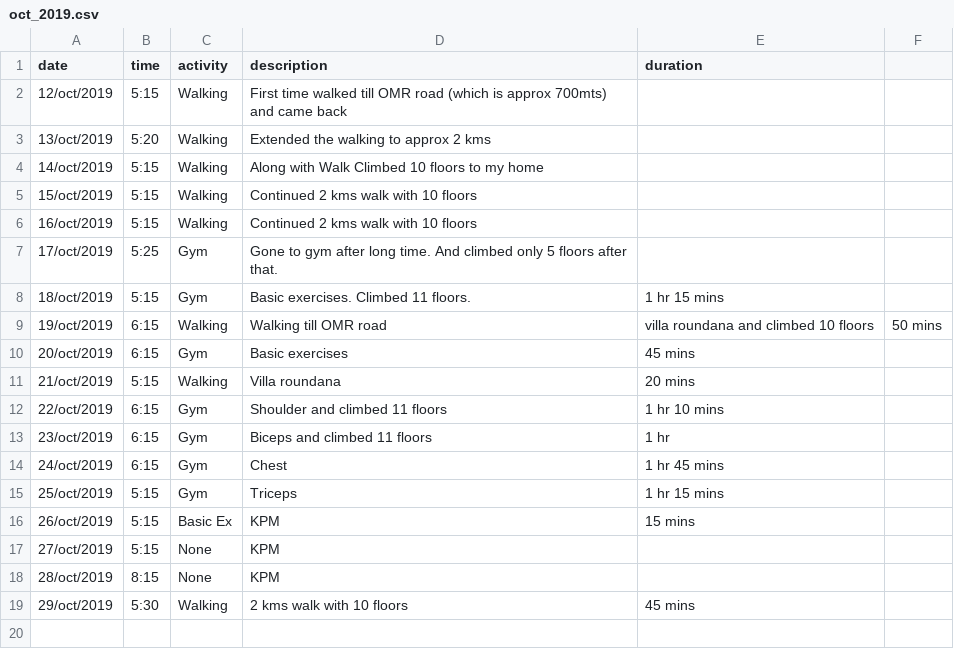
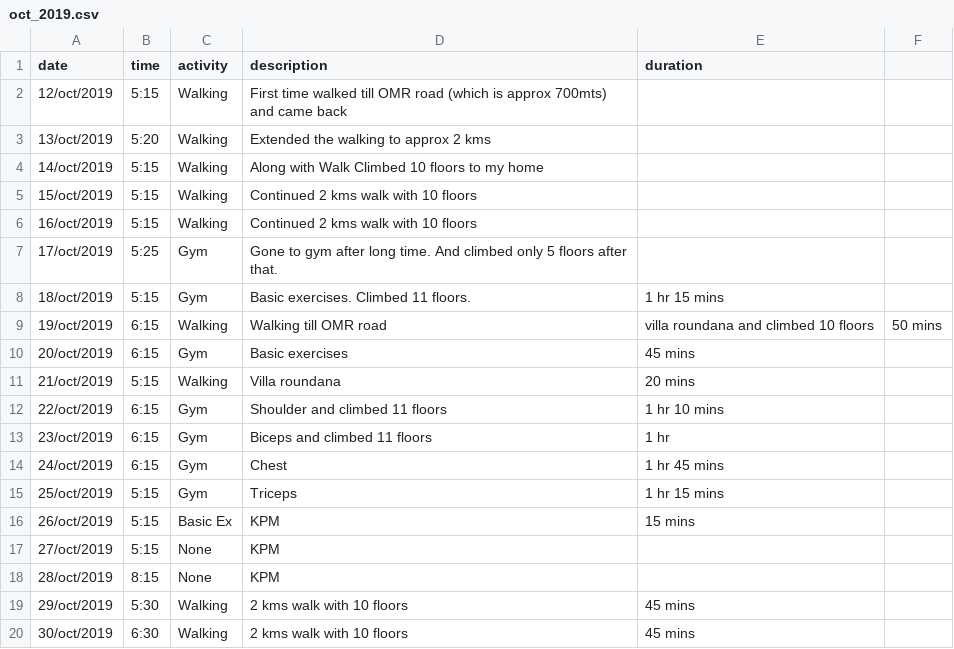
Before and after one commit to worldofprasanna/100_days_of_getting_early, a CSV file: oct_2019.csv, drawn as a sheet.

Commit message:
update for 30/oct

```diff
--- a/oct_2019.csv
+++ b/oct_2019.csv
@@ -19 +19,2 @@ date,time,activity,description,duration
 29/oct/2019,5:30,Walking,2 kms walk with 10 floors,45 mins
+30/oct/2019,6:30,Walking,2 kms walk with 10 floors,45 mins
```
